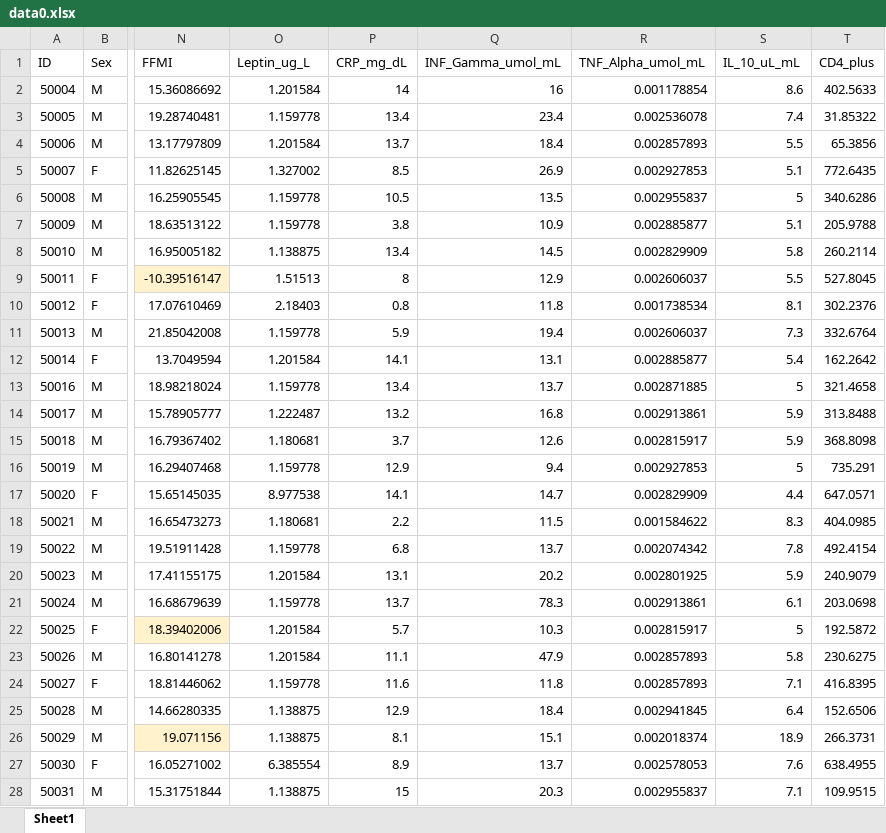
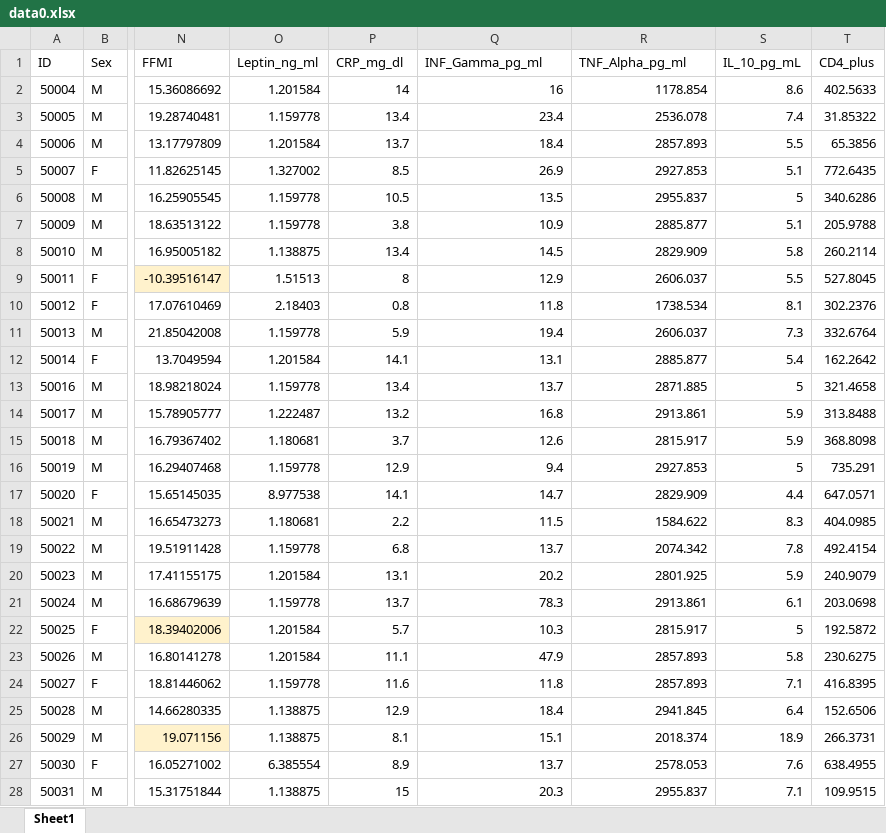
Before and after one commit to GuozhengYang0224/Yang-MADA-project, an Excel workbook: data/raw-data/data0.xlsx, sheet Sheet1, drawn as a sheet; only a part is shown, gaps mark what is left out; values as stored, in another font and other column widths than the file's, no borders; the diff covers the shown part only; the diff names each change by its address in the sheet, - before the commit and + after, or states it on an @@ line.

Commit message:
Data cleaning

```diff
--- a/data/raw-data/data0.xlsx (sheet Sheet1)
+++ b/data/raw-data/data0.xlsx (sheet Sheet1)
-O1: Leptin_ug_L
+O1: Leptin_ng_ml
-P1: CRP_mg_dL
+P1: CRP_mg_dl
-Q1: INF_Gamma_umol_mL
+Q1: INF_Gamma_pg_ml
-R1: TNF_Alpha_umol_mL
+R1: TNF_Alpha_pg_ml
-S1: IL_10_uL_mL
+S1: IL_10_pg_mL
-R2 (TNF_Alpha_pg_ml): 0.001178854
+R2 (TNF_Alpha_pg_ml): 1178.854
-R3 (TNF_Alpha_pg_ml): 0.002536078
+R3 (TNF_Alpha_pg_ml): 2536.078
-R4 (TNF_Alpha_pg_ml): 0.002857893
+R4 (TNF_Alpha_pg_ml): 2857.893
-R5 (TNF_Alpha_pg_ml): 0.002927853
+R5 (TNF_Alpha_pg_ml): 2927.853
-R6 (TNF_Alpha_pg_ml): 0.002955837
+R6 (TNF_Alpha_pg_ml): 2955.837
-R7 (TNF_Alpha_pg_ml): 0.002885877
+R7 (TNF_Alpha_pg_ml): 2885.877
-R8 (TNF_Alpha_pg_ml): 0.002829909
+R8 (TNF_Alpha_pg_ml): 2829.909
-R9 (TNF_Alpha_pg_ml): 0.002606037
+R9 (TNF_Alpha_pg_ml): 2606.037
-R10 (TNF_Alpha_pg_ml): 0.001738534
+R10 (TNF_Alpha_pg_ml): 1738.534
-R11 (TNF_Alpha_pg_ml): 0.002606037
+R11 (TNF_Alpha_pg_ml): 2606.037
-R12 (TNF_Alpha_pg_ml): 0.002885877
+R12 (TNF_Alpha_pg_ml): 2885.877
-R13 (TNF_Alpha_pg_ml): 0.002871885
+R13 (TNF_Alpha_pg_ml): 2871.885
-R14 (TNF_Alpha_pg_ml): 0.002913861
+R14 (TNF_Alpha_pg_ml): 2913.861
-R15 (TNF_Alpha_pg_ml): 0.002815917
+R15 (TNF_Alpha_pg_ml): 2815.917
-R16 (TNF_Alpha_pg_ml): 0.002927853
+R16 (TNF_Alpha_pg_ml): 2927.853
-R17 (TNF_Alpha_pg_ml): 0.002829909
+R17 (TNF_Alpha_pg_ml): 2829.909
-R18 (TNF_Alpha_pg_ml): 0.001584622
+R18 (TNF_Alpha_pg_ml): 1584.622
-R19 (TNF_Alpha_pg_ml): 0.002074342
+R19 (TNF_Alpha_pg_ml): 2074.342
-R20 (TNF_Alpha_pg_ml): 0.002801925
+R20 (TNF_Alpha_pg_ml): 2801.925
-R21 (TNF_Alpha_pg_ml): 0.002913861
+R21 (TNF_Alpha_pg_ml): 2913.861
-R22 (TNF_Alpha_pg_ml): 0.002815917
+R22 (TNF_Alpha_pg_ml): 2815.917
-R23:R24 (TNF_Alpha_pg_ml): 0.002857893
+R23:R24 (TNF_Alpha_pg_ml): 2857.893
-R25 (TNF_Alpha_pg_ml): 0.002941845
+R25 (TNF_Alpha_pg_ml): 2941.845
-R26 (TNF_Alpha_pg_ml): 0.002018374
+R26 (TNF_Alpha_pg_ml): 2018.374
-R27 (TNF_Alpha_pg_ml): 0.002578053
+R27 (TNF_Alpha_pg_ml): 2578.053
-R28 (TNF_Alpha_pg_ml): 0.002955837
+R28 (TNF_Alpha_pg_ml): 2955.837
```
Also changed, not shown: 33 edited cells and cell formats elsewhere in this sheet, 24 other files.
